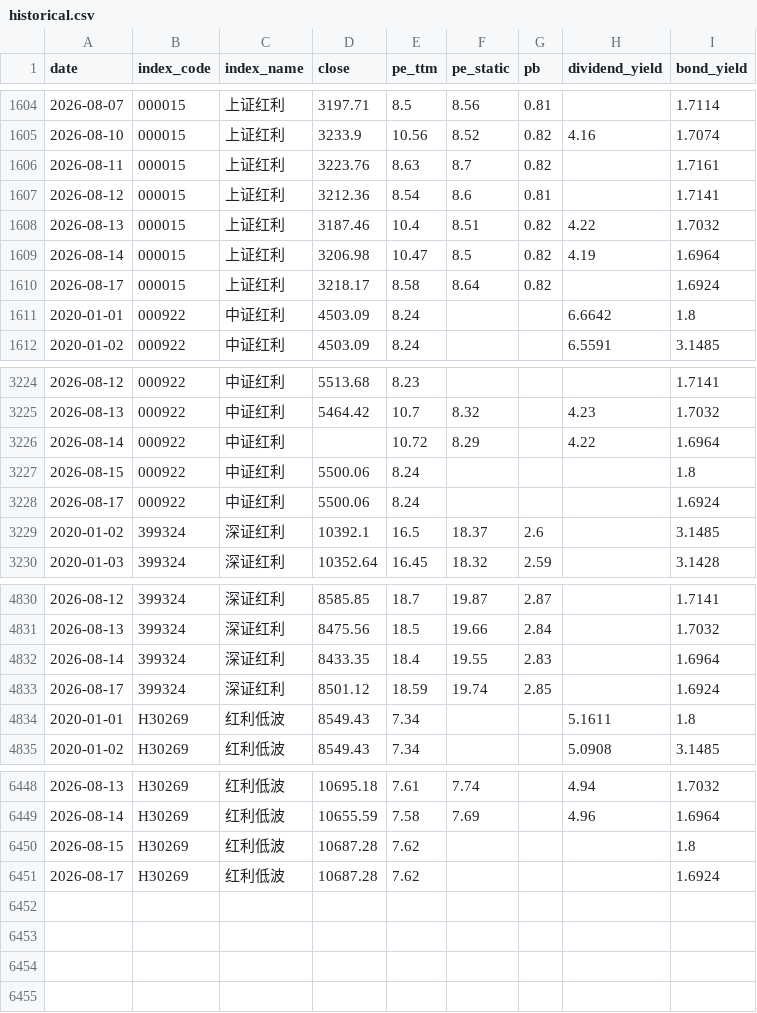
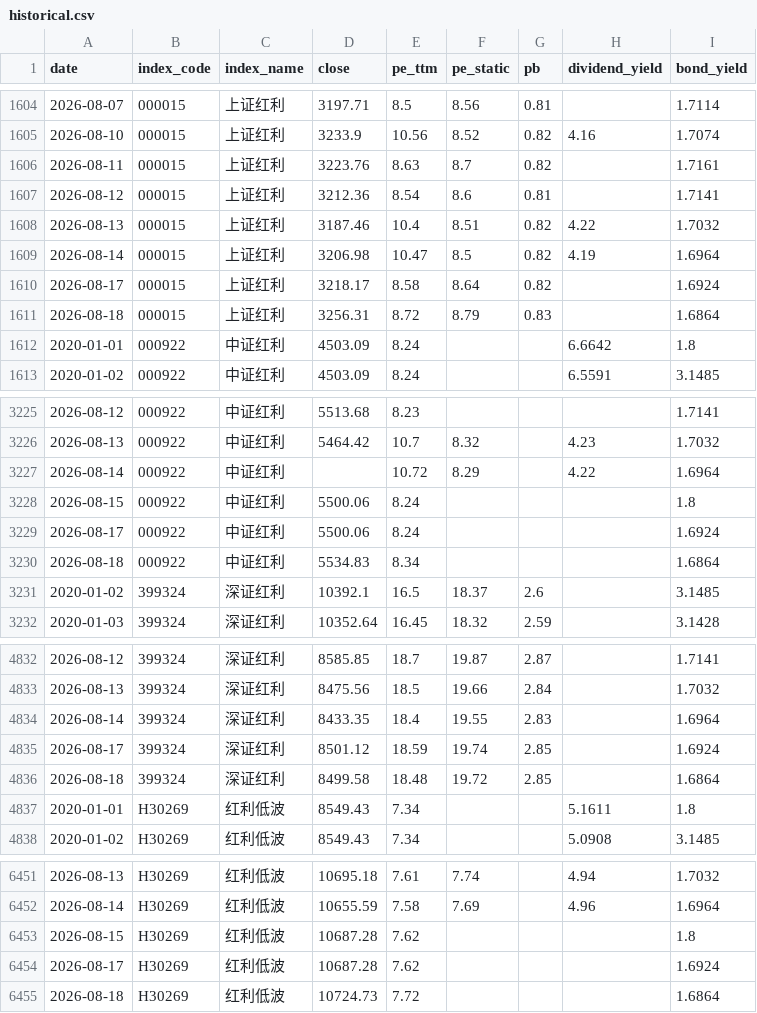
Before and after one commit to kuangxc/DividendIndexLearning, a CSV file: data/historical.csv, drawn as a sheet; only a part is shown, gaps mark what is left out.

```diff
--- a/data/historical.csv
+++ b/data/historical.csv
@@ -1610,2 +1610,3 @@ date,index_code,index_name,close,pe_ttm,pe_static,pb,dividend_yield,bond_yield
 2026-08-17,000015,上证红利,3218.17,8.58,8.64,0.82,,1.6924
+2026-08-18,000015,上证红利,3256.31,8.72,8.79,0.83,,1.6864
 2020-01-01,000922,中证红利,4503.09,8.24,,,6.6642,1.8
@@ -3228,2 +3229,3 @@ date,index_code,index_name,close,pe_ttm,pe_static,pb,dividend_yield,bond_yield
 2026-08-17,000922,中证红利,5500.06,8.24,,,,1.6924
+2026-08-18,000922,中证红利,5534.83,8.34,,,,1.6864
 2020-01-02,399324,深证红利,10392.1,16.5,18.37,2.6,,3.1485
@@ -4833,2 +4835,3 @@ date,index_code,index_name,close,pe_ttm,pe_static,pb,dividend_yield,bond_yield
 2026-08-17,399324,深证红利,8501.12,18.59,19.74,2.85,,1.6924
+2026-08-18,399324,深证红利,8499.58,18.48,19.72,2.85,,1.6864
 2020-01-01,H30269,红利低波,8549.43,7.34,,,5.1611,1.8
@@ -6451 +6454,2 @@ date,index_code,index_name,close,pe_ttm,pe_static,pb,dividend_yield,bond_yield
 2026-08-17,H30269,红利低波,10687.28,7.62,,,,1.6924
+2026-08-18,H30269,红利低波,10724.73,7.72,,,,1.6864
```
Also changed, not shown: 3 other files.
